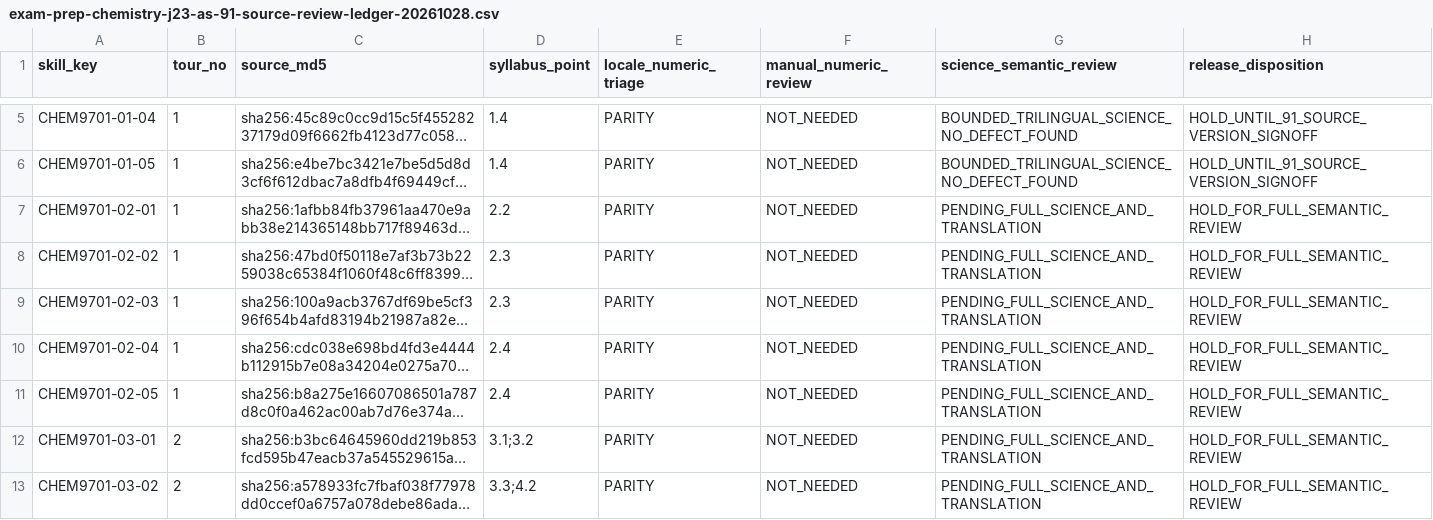
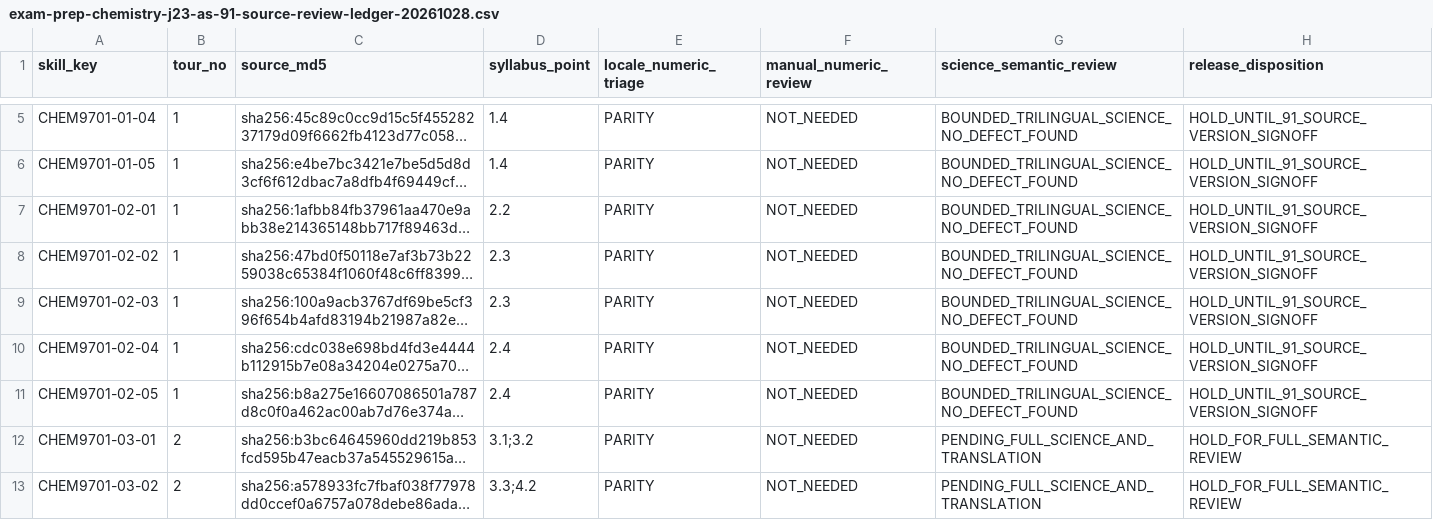
Before and after one commit to jteshaboev1984-ops/iClub_APP, a CSV file: docs/exam-prep-chemistry-j23-as-91-source-review-ledger-20261028.csv, drawn as a sheet; only a part is shown, gaps mark what is left out; long unchanged cells end in …; the diff names each change by its address in the sheet, - before the commit and + after, or states it on an @@ line.

Commit message:
docs(chemistry): mark five stoichiometry AS cards reviewed; preserve release hold

```diff
--- a/docs/exam-prep-chemistry-j23-as-91-source-review-ledger-20261028.csv
+++ b/docs/exam-prep-chemistry-j23-as-91-source-review-ledger-20261028.csv
-G7:G11 (science_semantic_review): PENDING_FULL_SCIENCE_AND_TRANSLATION
+G7:G11 (science_semantic_review): BOUNDED_TRILINGUAL_SCIENCE_NO_DEFECT_FOUND
-H7:H11 (release_disposition): HOLD_FOR_FULL_SEMANTIC_REVIEW
+H7:H11 (release_disposition): HOLD_UNTIL_91_SOURCE_VERSION_SIGNOFF
```
